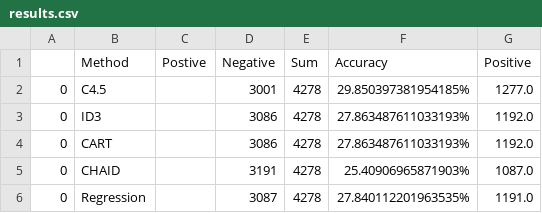
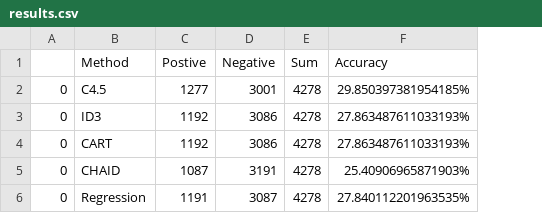
Before and after one commit to daniel-jar/Commercial_Detection, a CSV file: results.csv, drawn as a sheet; the diff names each change by its address in the sheet, - before the commit and + after, or states it on an @@ line.

```diff
--- a/results.csv
+++ b/results.csv
-column G (Positive), rows 2-6: 1277.0 | 1192.0 | 1192.0 | 1087.0 | 1191.0
-C2 (Postive): (empty)
+C2 (Postive): 1277
-C3:C4 (Postive): (empty)
+C3:C4 (Postive): 1192
-C5 (Postive): (empty)
+C5 (Postive): 1087
-C6 (Postive): (empty)
+C6 (Postive): 1191
```
Also changed, not shown: 11 other files.
